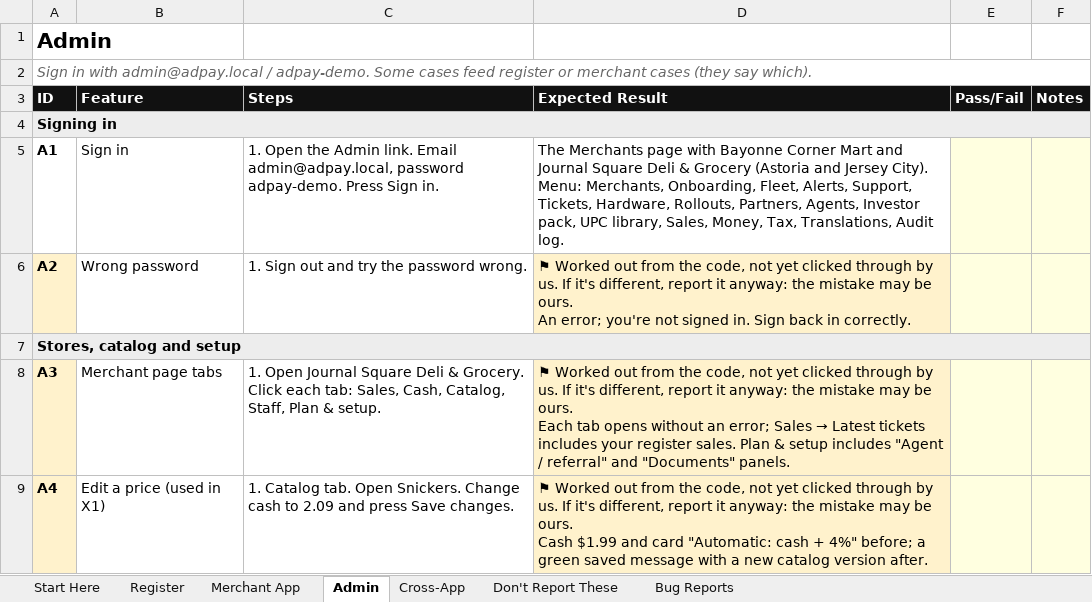
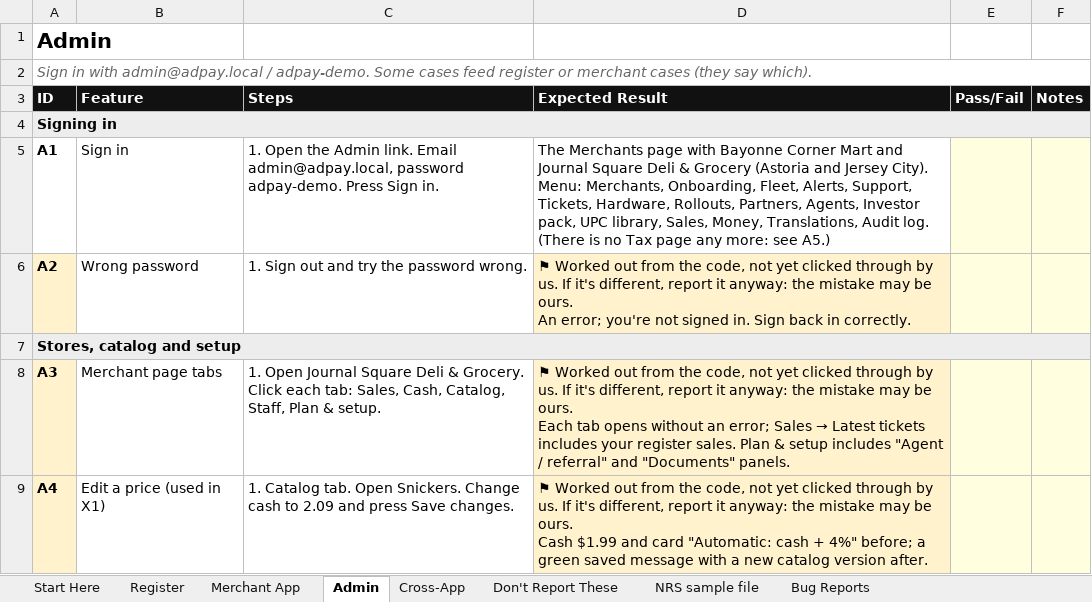
Before and after one commit to adpay41/adpay-pos, an Excel workbook: docs/adpay-pos-test-plan.xlsx, sheet Admin, drawn as a sheet; only a part is shown; values as stored, in another font and other column widths than the file's, no borders; the diff covers the shown part only; the diff names each change by its address in the sheet, - before the commit and + after, or states it on an @@ line.

```diff
--- a/docs/adpay-pos-test-plan.xlsx (sheet Admin)
+++ b/docs/adpay-pos-test-plan.xlsx (sheet Admin)
+sheet tab: NRS sample file
-D5 (Expected Result): …Sales, Money, Tax, Translations, Audit log.
+D5 (Expected Result): …Sales, Money, Translations, Audit log. (There is no Tax page any more: see A5.)
```
Also changed, not shown: 3 added rows and 3 edited cells elsewhere in this sheet, sheet Register, sheet Merchant App, sheet Cross-App, sheet Don't Report These, sheet Start Here, 5 other files.
